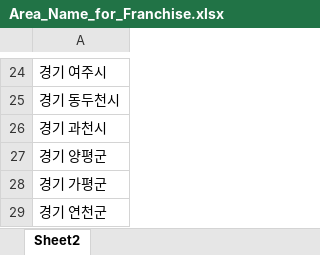
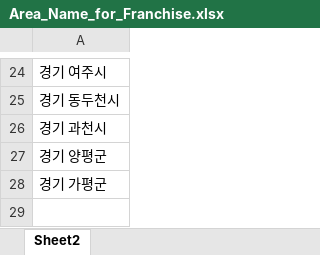
Before and after one commit to uzairabid1/boramProject, an Excel workbook: Area_Name_for_Franchise.xlsx, sheet Sheet2, drawn as a sheet; only a part is shown, gaps mark what is left out; values as stored, in another font and other column widths than the file's, no borders; the diff names each change by its address in the sheet, - before the commit and + after, or states it on an @@ line.

Commit message:
changes

```diff
--- a/Area_Name_for_Franchise.xlsx (sheet Sheet2)
+++ b/Area_Name_for_Franchise.xlsx (sheet Sheet2)
-row 29: 경기 연천군
```
